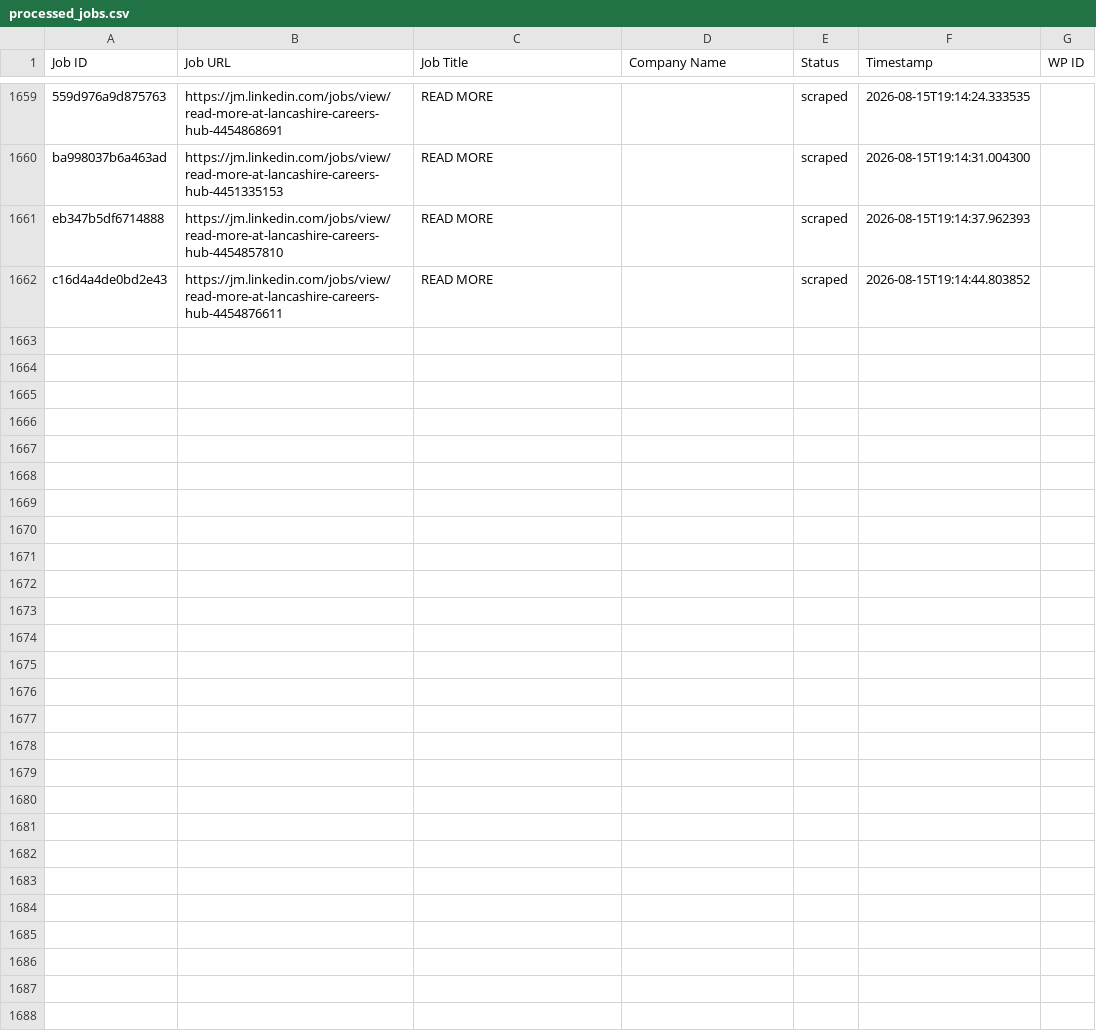
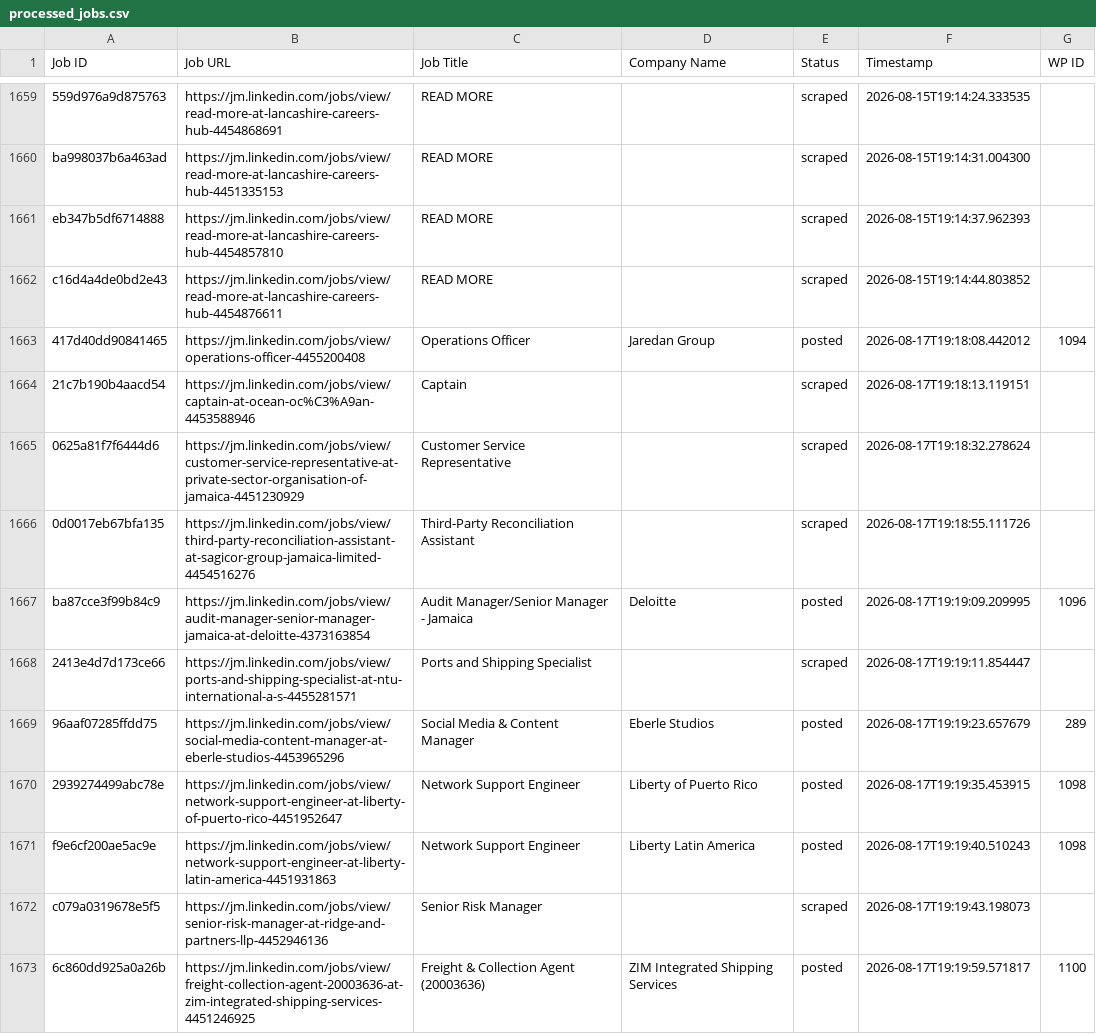
Before and after one commit to mimusdesign/jm, a CSV file: processed_jobs.csv, drawn as a sheet; only a part is shown, gaps mark what is left out; the diff covers the shown part only.

```diff
--- a/processed_jobs.csv
+++ b/processed_jobs.csv
@@ -1667 +1667,12 @@ eb347b5df6714888,https://jm.linkedin.com/jobs/view/read-more-at-lancashire-caree
 c16d4a4de0bd2e43,https://jm.linkedin.com/jobs/view/read-more-at-lancashire-careers-hub-4454876611,READ MORE,,scraped,2026-08-15T19:14:44.803852,
+417d40dd90841465,https://jm.linkedin.com/jobs/view/operations-officer-4455200408,Operations Officer,Jaredan Group,posted,2026-08-17T19:18:08.442012,1094
+21c7b190b4aacd54,https://jm.linkedin.com/jobs/view/captain-at-ocean-oc%C3%A9an-4453588946,Captain,,scraped,2026-08-17T19:18:13.119151,
+0625a81f7f6444d6,https://jm.linkedin.com/jobs/view/customer-service-representative-at-private-sector-organisation-of-jamaica-4451230929,Customer Service Representative,,scraped,2026-08-17T19:18:32.278624,
+0d0017eb67bfa135,https://jm.linkedin.com/jobs/view/third-party-reconciliation-assistant-at-sagicor-group-jamaica-limited-4454516276,Third-Party Reconciliation Assistant,,scraped,2026-08-17T19:18:55.111726,
+ba87cce3f99b84c9,https://jm.linkedin.com/jobs/view/audit-manager-senior-manager-jamaica-at-deloitte-4373163854,Audit Manager/Senior Manager - Jamaica,Deloitte,posted,2026-08-17T19:19:09.209995,1096
+2413e4d7d173ce66,https://jm.linkedin.com/jobs/view/ports-and-shipping-specialist-at-ntu-international-a-s-4455281571,Ports and Shipping Specialist,,scraped,2026-08-17T19:19:11.854447,
+96aaf07285ffdd75,https://jm.linkedin.com/jobs/view/social-media-content-manager-at-eberle-studios-4453965296,Social Media & Content Manager,Eberle Studios,posted,2026-08-17T19:19:23.657679,289
+2939274499abc78e,https://jm.linkedin.com/jobs/view/network-support-engineer-at-liberty-of-puerto-rico-4451952647,Network Support Engineer,Liberty of Puerto Rico,posted,2026-08-17T19:19:35.453915,1098
+f9e6cf200ae5ac9e,https://jm.linkedin.com/jobs/view/network-support-engineer-at-liberty-latin-america-4451931863,Network Support Engineer,Liberty Latin America,posted,2026-08-17T19:19:40.510243,1098
+c079a0319678e5f5,https://jm.linkedin.com/jobs/view/senior-risk-manager-at-ridge-and-partners-llp-4452946136,Senior Risk Manager,,scraped,2026-08-17T19:19:43.198073,
+6c860dd925a0a26b,https://jm.linkedin.com/jobs/view/freight-collection-agent-20003636-at-zim-integrated-shipping-services-4451246925,Freight & Collection Agent (20003636),ZIM Integrated Shipping Services,posted,2026-08-17T19:19:59.571817,1100
```
Also changed, not shown: 10 added rows elsewhere in this file.
